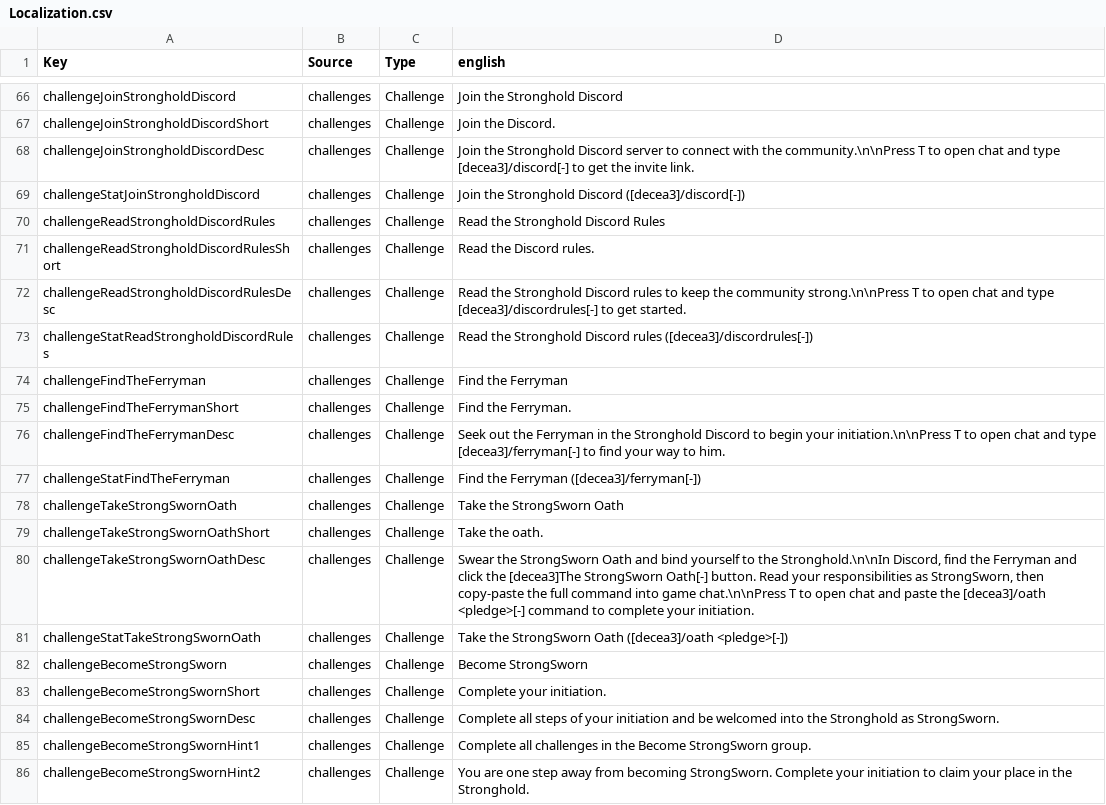
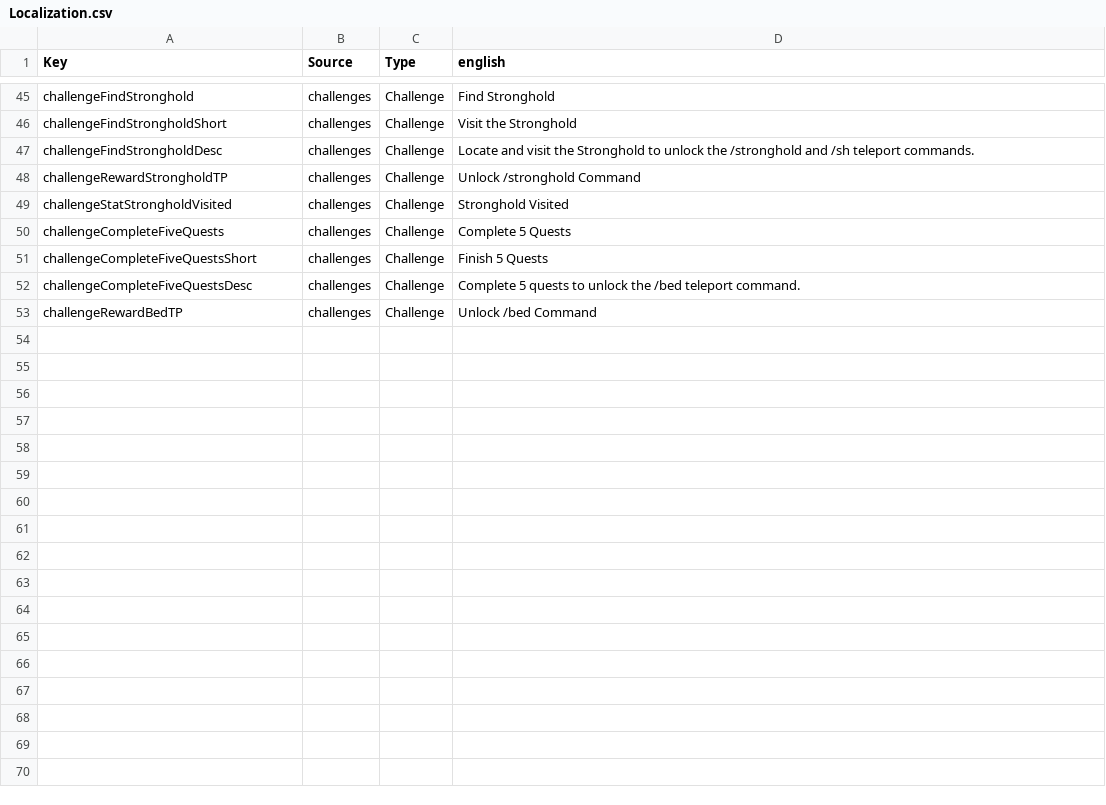
Before and after one commit to str0ngh34rt/StrongMods, a CSV file: StrongholdTweaks/Config/Localization.csv, drawn as a sheet; only a part is shown, gaps mark what is left out; removed rows and columns are numbered as before the commit, all else as after; the diff covers the shown part only; the diff names each change by its address in the sheet, - before the commit and + after, or states it on an @@ line.

Commit message:
Initial version of Season 6 Stronghold unlock challenges

```diff
--- a/StrongholdTweaks/Config/Localization.csv
+++ b/StrongholdTweaks/Config/Localization.csv
-A45 (Key): challengeJoinStrongholdDiscord
+A45 (Key): challengeFindStronghold
-D45 (english): Join the Stronghold Discord
+D45 (english): Find Stronghold
-A46 (Key): challengeJoinStrongholdDiscordShort
+A46 (Key): challengeFindStrongholdShort
-D46 (english): Join the Discord.
+D46 (english): Visit the Stronghold
-A47 (Key): challengeJoinStrongholdDiscordDesc
+A47 (Key): challengeFindStrongholdDesc
-D47 (english): Join the Stronghold Discord server to connect with the community.\n\nPress T to open chat and type [decea3]/discord[-] to get the invite link.
+D47 (english): Locate and visit the Stronghold to unlock the /stronghold and /sh teleport commands.
-A48 (Key): challengeStatJoinStrongholdDiscord
+A48 (Key): challengeRewardStrongholdTP
-D48 (english): Join the Stronghold Discord ([decea3]/discord[-])
+D48 (english): Unlock /stronghold Command
-A49 (Key): challengeReadStrongholdDiscordRules
+A49 (Key): challengeStatStrongholdVisited
-D49 (english): Read the Stronghold Discord Rules
+D49 (english): Stronghold Visited
-A50 (Key): challengeReadStrongholdDiscordRulesShort
+A50 (Key): challengeCompleteFiveQuests
-D50 (english): Read the Discord rules.
+D50 (english): Complete 5 Quests
-row 72: challengeReadStrongholdDiscordRulesDesc | challenges | Challenge | Read the Stronghold Discord rules to keep the community strong.\n\nPress T to open chat and type [decea3]/discordrules[-] to get started.
-row 73: challengeStatReadStrongholdDiscordRules | challenges | Challenge | Read the Stronghold Discord rules ([decea3]/discordrules[-])
-row 74: challengeFindTheFerryman | challenges | Challenge | Find the Ferryman
-A51 (Key): challengeFindTheFerrymanShort
+A51 (Key): challengeCompleteFiveQuestsShort
-D51 (english): Find the Ferryman.
+D51 (english): Finish 5 Quests
-A52 (Key): challengeFindTheFerrymanDesc
+A52 (Key): challengeCompleteFiveQuestsDesc
-D52 (english): Seek out the Ferryman in the Stronghold Discord to begin your initiation.\n\nPress T to open chat and type [decea3]/ferryman[-] to find your way to him.
+D52 (english): Complete 5 quests to unlock the /bed teleport command.
-row 77: challengeStatFindTheFerryman | challenges | Challenge | Find the Ferryman ([decea3]/ferryman[-])
-row 78: challengeTakeStrongSwornOath | challenges | Challenge | Take the StrongSworn Oath
-row 79: challengeTakeStrongSwornOathShort | challenges | Challenge | Take the oath.
-row 80: challengeTakeStrongSwornOathDesc | challenges | Challenge | Swear the StrongSworn Oath and bind yourself to the Stronghold.\n\nIn Discord, find the Ferryman and click the [decea3]The StrongSworn Oath[-] button. Read your responsibilities as StrongSworn, then copy-paste the full command into game chat.\n\nPress T to open chat and paste the [decea3]/oath <pledge>[-] command to complete your initiation.
-row 81: challengeStatTakeStrongSwornOath | challenges | Challenge | Take the StrongSworn Oath ([decea3]/oath <pledge>[-])
-A53 (Key): challengeBecomeStrongSworn
+A53 (Key): challengeRewardBedTP
-D53 (english): Become StrongSworn
+D53 (english): Unlock /bed Command
-row 83: challengeBecomeStrongSwornShort | challenges | Challenge | Complete your initiation.
-row 84: challengeBecomeStrongSwornDesc | challenges | Challenge | Complete all steps of your initiation and be welcomed into the Stronghold as StrongSworn.
-row 85: challengeBecomeStrongSwornHint1 | challenges | Challenge | Complete all challenges in the Become StrongSworn group.
-row 86: challengeBecomeStrongSwornHint2 | challenges | Challenge | You are one step away from becoming StrongSworn. Complete your initiation to claim your place in the Stronghold.
```
Also changed, not shown: 21 removed rows and 2 edited cells elsewhere in this file, StrongUtils/Config/Localization.csv, 7 other files.
